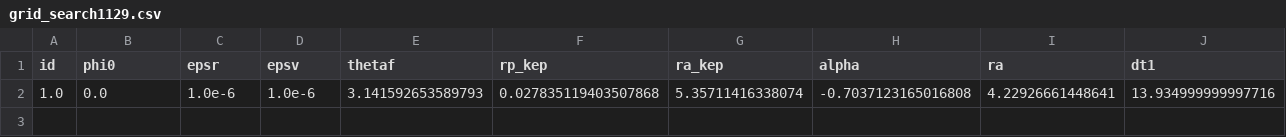
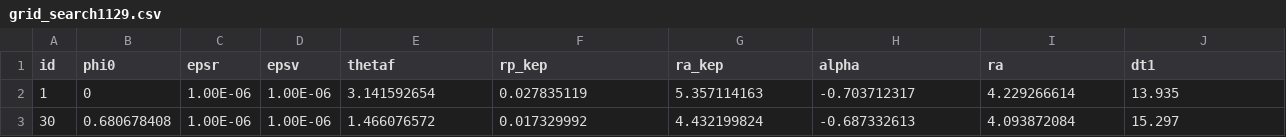
Before and after one commit to Yuricst/SailorMoon.jl, a CSV file: run/grid_search1129.csv, drawn as a sheet; only a part is shown; removed rows and columns are numbered as before the commit, all else as after; rows hold the shown columns only; the diff names each change by its address in the sheet, - before the commit and + after, or states it on an @@ line.

```diff
--- a/run/grid_search1129.csv
+++ b/run/grid_search1129.csv
-row 2: 1.0 | 0.0 | 1.0e-6 | 1.0e-6 | 3.141592653589793 | 0.027835119403507868 | 5.35711416338074 | -0.7037123165016808 | 4.22926661448641 | 13.934999999997716
+row 2: 1 | 0 | 1.00E-06 | 1.00E-06 | 3.141592654 | 0.027835119 | 5.357114163 | -0.703712317 | 4.229266614 | 13.935
+row 3: 30 | 0.680678408 | 1.00E-06 | 1.00E-06 | 1.466076572 | 0.017329992 | 4.432199824 | -0.687332613 | 4.093872084 | 15.297
```
Also changed, not shown: 3 other files.
